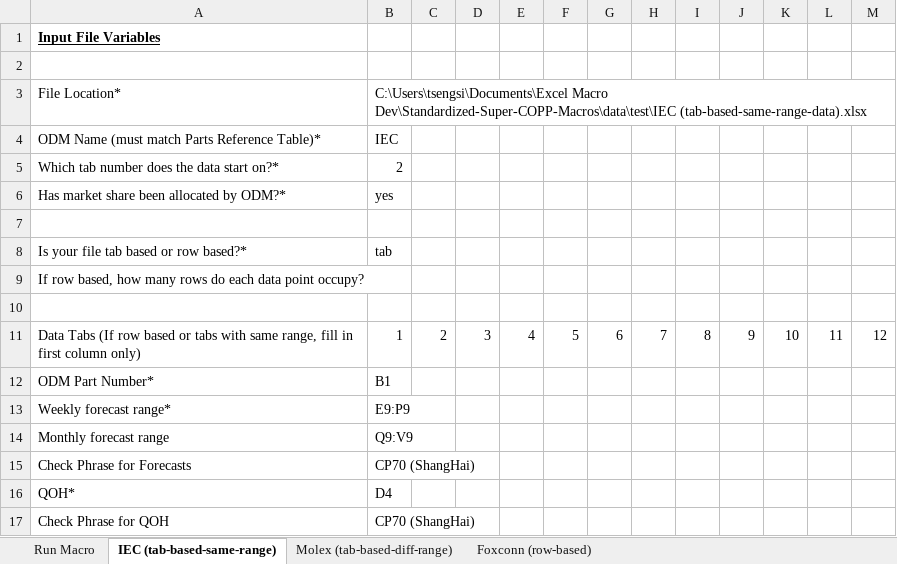
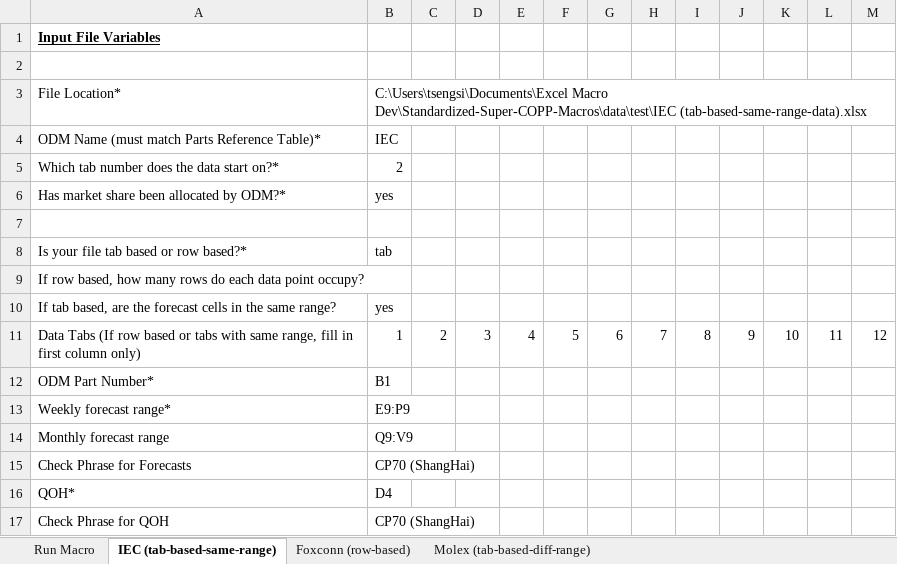
Before and after one commit to sthtseng/Standardized-Super-COPP-Macros, an Excel workbook: Import ODM Forecasts Macro.xlsm, sheet IEC (tab-based-same-range), drawn as a sheet; values as stored, in another font and other column widths than the file's, no borders; the diff names each change by its address in the sheet, - before the commit and + after, or states it on an @@ line.

Commit message:
Major Update
- Demand now divided into weeks correctly
- Tab and Row based forecast copy are complete
- Tab based different Range also complete
- WOS and Monthly averages complete

```diff
--- a/Import ODM Forecasts Macro.xlsm (sheet IEC (tab-based-same-range))
+++ b/Import ODM Forecasts Macro.xlsm (sheet IEC (tab-based-same-range))
@@ sheet tab order changed: Run Macro | IEC (tab-based-same-range) | Foxconn (row-based) | Molex (tab-based-diff-range) @@
-row 10: (empty)
+row 10: If tab based, are the forecast cells in the same range? | yes
```
Also changed, not shown: sheet Molex (tab-based-diff-range), sheet Foxconn (row-based).
